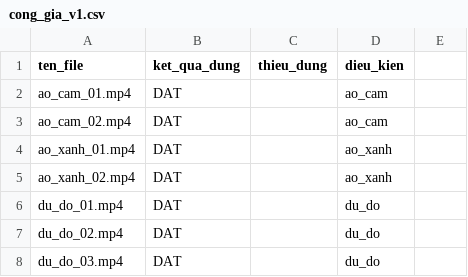
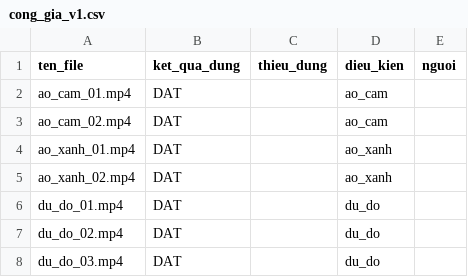
Before and after one commit to mihducho/SafeSite-AI, a CSV file: data/annotations/cong_gia_v1.csv, drawn as a sheet; only a part is shown; the diff names each change by its address in the sheet, - before the commit and + after, or states it on an @@ line.

```diff
--- a/data/annotations/cong_gia_v1.csv
+++ b/data/annotations/cong_gia_v1.csv
-E1: (empty)
+E1: nguoi
```
Also changed, not shown: 25 other files.
